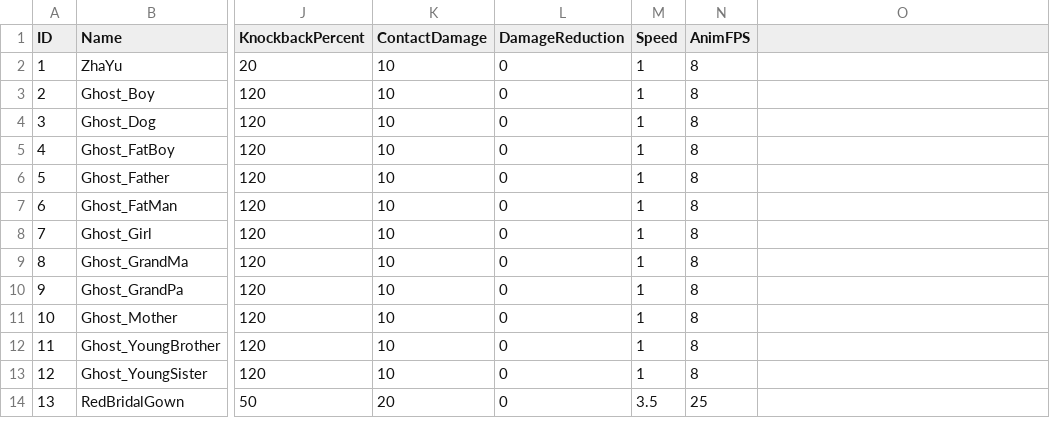
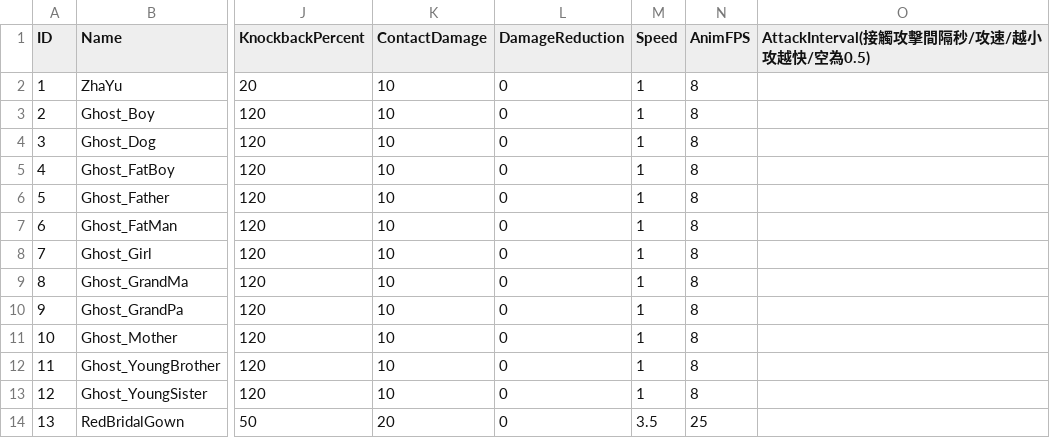
Before and after one commit to sorrowslee/DipanProj, a CSV file: DipanProj_Main/Assets/Data/MonsterData.csv, drawn as a sheet; only a part is shown, gaps mark what is left out; the diff names each change by its address in the sheet, - before the commit and + after, or states it on an @@ line.

```diff
--- a/DipanProj_Main/Assets/Data/MonsterData.csv
+++ b/DipanProj_Main/Assets/Data/MonsterData.csv
-O1: (empty)
+O1: AttackInterval(接觸攻擊間隔秒/攻速/越小攻越快/空為0.5)
```
Also changed, not shown: 12 other files.
